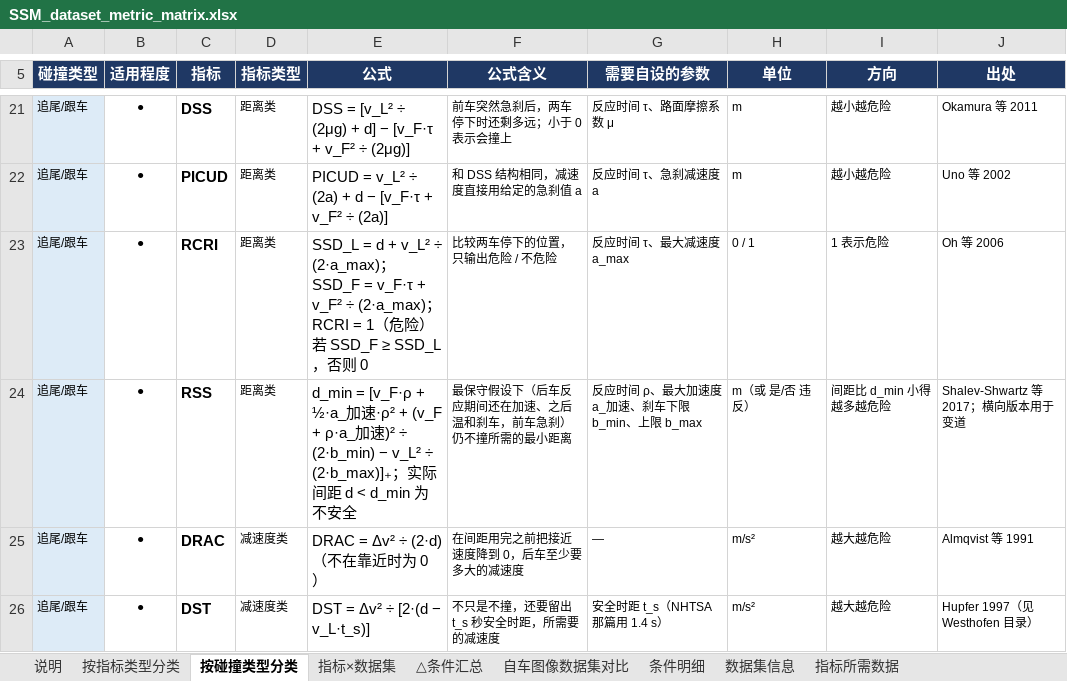
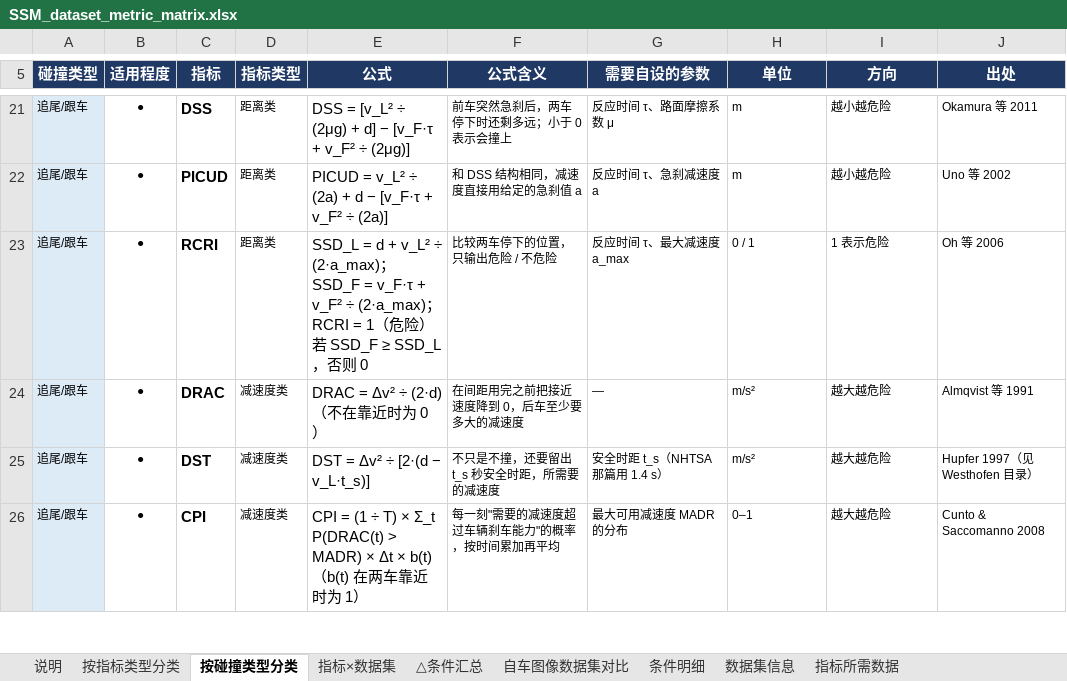
Before and after one commit to wwwwwwwwwok/benchmark-claude-remote, an Excel workbook: SSM_dataset_metric_matrix.xlsx, sheet 按碰撞类型分类, drawn as a sheet; only a part is shown, gaps mark what is left out; the shorter side is filled out with more unchanged rows; values as stored, in another font and other column widths than the file's, no borders; the diff covers the shown part only; the diff names each change by its address in the sheet, - before the commit and + after, or states it on an @@ line.

```diff
--- a/SSM_dataset_metric_matrix.xlsx (sheet 按碰撞类型分类)
+++ b/SSM_dataset_metric_matrix.xlsx (sheet 按碰撞类型分类)
-row 24: 追尾/跟车 | ● | RSS | 距离类 | d_min = [v_F·ρ + ½·a_加速·ρ² + (v_F + ρ·a_加速)² ÷ (2·b_min) − v_L² ÷ (2·b_max)]₊；实际间距 d < d_min 为不安全 | 最保守假设下（后车反应期间还在加速、之后温和刹车，前车急刹）仍不撞所需的最小距离 | 反应时间 ρ、最大加速度 a_加速、刹车下限 b_min、上限 b_max | m（或 是/否 违反） | 间距比 d_min 小得越多越危险 | Shalev-Shwartz 等 2017；横向版本用于变道
```
Also changed, not shown: 3 removed rows elsewhere in this sheet, sheet 指标×数据集, sheet 条件明细, sheet 自车图像数据集对比, sheet 按指标类型分类, sheet 指标所需数据, sheet 说明, 1 more sheet, 3 other files.
